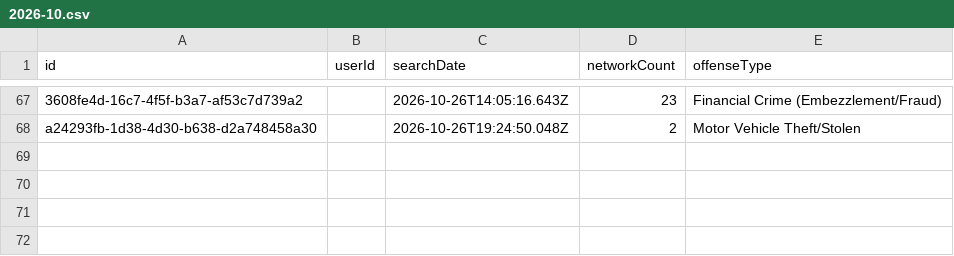
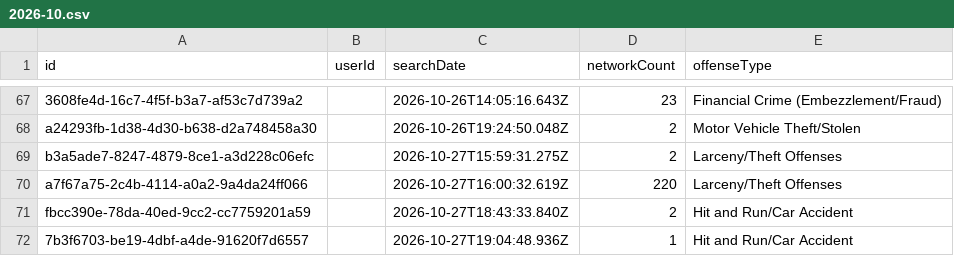
Before and after one commit to Cantica-Systems/mi-flock-transparency, a CSV file: kent/data/walker-city-pd/2026-10.csv, drawn as a sheet; only a part is shown, gaps mark what is left out; the diff names each change by its address in the sheet, - before the commit and + after, or states it on an @@ line.

Commit message:
Update at 2026-10-28T20:04Z (grandville-city-pd +1; kent-county-so +55; lowell-city-pd +0; rockford-dps +0; walker-city-pd +4; wyoming-city-pd +5)

```diff
--- a/kent/data/walker-city-pd/2026-10.csv
+++ b/kent/data/walker-city-pd/2026-10.csv
+row 69: b3a5ade7-8247-4879-8ce1-a3d228c06efc |  | 2026-10-27T15:59:31.275Z | 2 | Larceny/Theft Offenses
+row 70: a7f67a75-2c4b-4114-a0a2-9a4da24ff066 |  | 2026-10-27T16:00:32.619Z | 220 | Larceny/Theft Offenses
+row 71: fbcc390e-78da-40ed-9cc2-cc7759201a59 |  | 2026-10-27T18:43:33.840Z | 2 | Hit and Run/Car Accident
+row 72: 7b3f6703-be19-4dbf-a4de-91620f7d6557 |  | 2026-10-27T19:04:48.936Z | 1 | Hit and Run/Car Accident
```
Also changed, not shown: kent/data/kent-county-so/2026-10.csv, kent/data/wyoming-city-pd/2026-10.csv, 31 other files.
